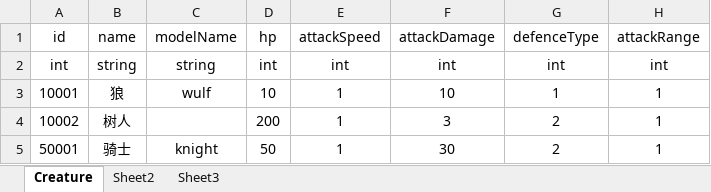
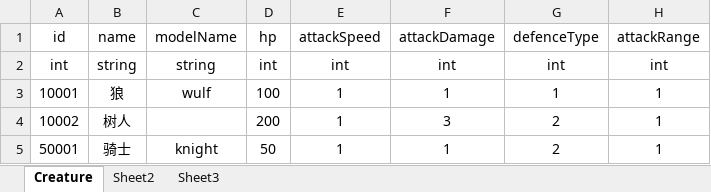
Before and after one commit to pixar2016/Assets, an Excel workbook: Data/Excel/Creature.xlsx, sheet Creature, drawn as a sheet; only a part is shown; values as stored, in another font and other column widths than the file's, no borders; the diff names each change by its address in the sheet, - before the commit and + after, or states it on an @@ line.

```diff
--- a/Data/Excel/Creature.xlsx (sheet Creature)
+++ b/Data/Excel/Creature.xlsx (sheet Creature)
-D3: 10
+D3: 100
-F3: 10
+F3: 1
-F5: 30
+F5: 1
```
Also changed, not shown: Data/Excel/SkillEvent.xlsx, 22 other files.
